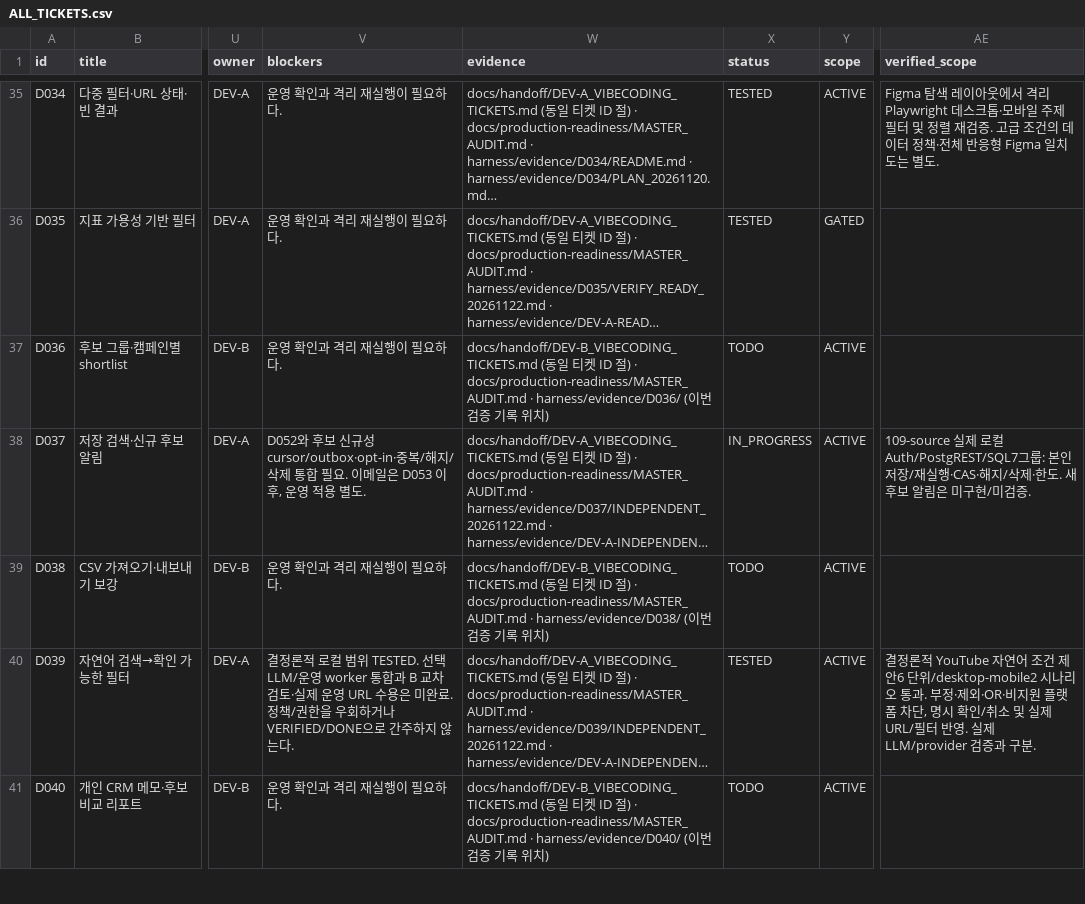
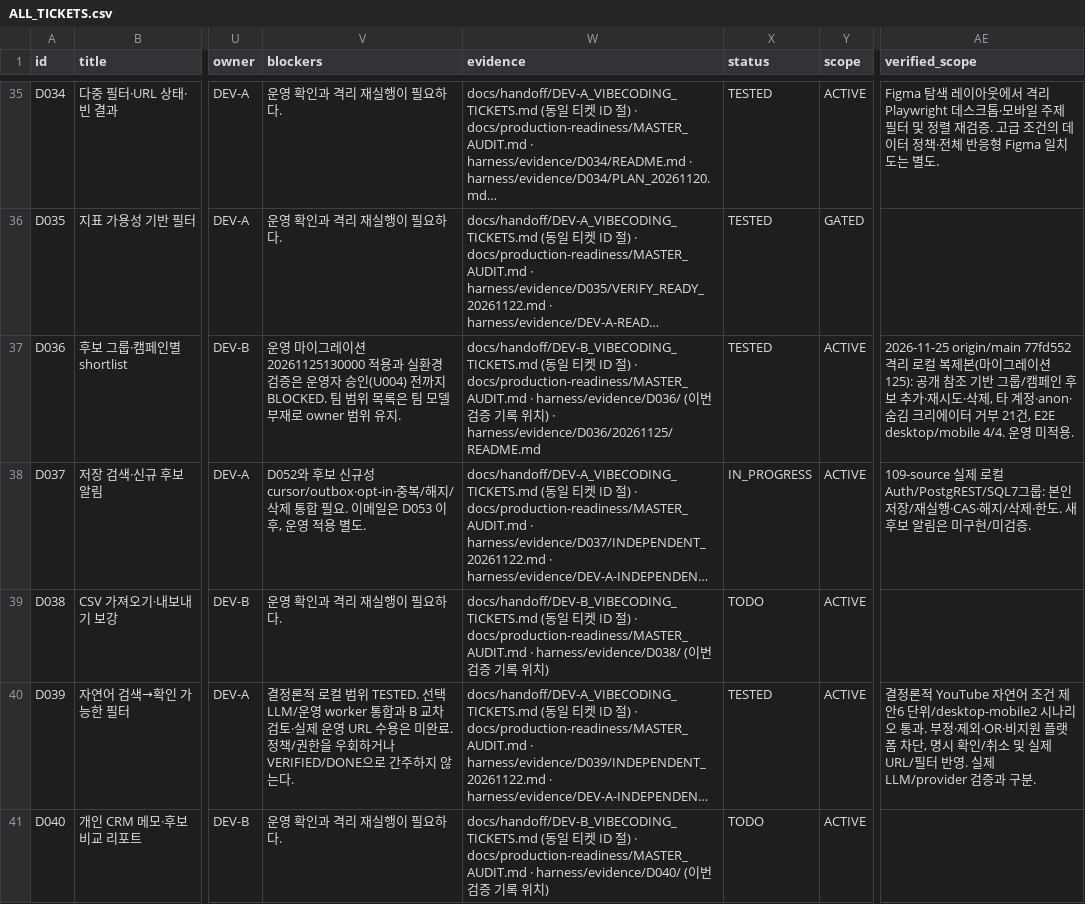
Before and after one commit to WooSungHyun03/AD-Me, a CSV file: docs/production-readiness/ALL_TICKETS.csv, drawn as a sheet; only a part is shown, gaps mark what is left out; long unchanged cells end in …; the diff names each change by its address in the sheet, - before the commit and + after, or states it on an @@ line.

```diff
--- a/docs/production-readiness/ALL_TICKETS.csv
+++ b/docs/production-readiness/ALL_TICKETS.csv
-V37 (blockers): 운영 확인과 격리 재실행이 필요하다.
+V37 (blockers): 운영 마이그레이션 20261125130000 적용과 실환경 검증은 운영자 승인(U004) 전까지 BLOCKED. 팀 범위 목록은 팀 모델 부재로 owner 범위 유지.
-W37 (evidence): …치)
+W37 (evidence): …치) · harness/evidence/D036/20261125/README.md
-X37 (status): TODO
+X37 (status): TESTED
-AE37 (verified_scope): (empty)
+AE37 (verified_scope): 2026-11-25 origin/main 77fd552 격리 로컬 복제본(마이그레이션 125): 공개 참조 기반 그룹/캠페인 후보 추가·재시도·삭제, 타 계정·anon·숨김 크리에이터 거부 21건, E2E desktop/mobile 4/4. 운영 미적용.
```
Also changed, not shown: 25 other files.
